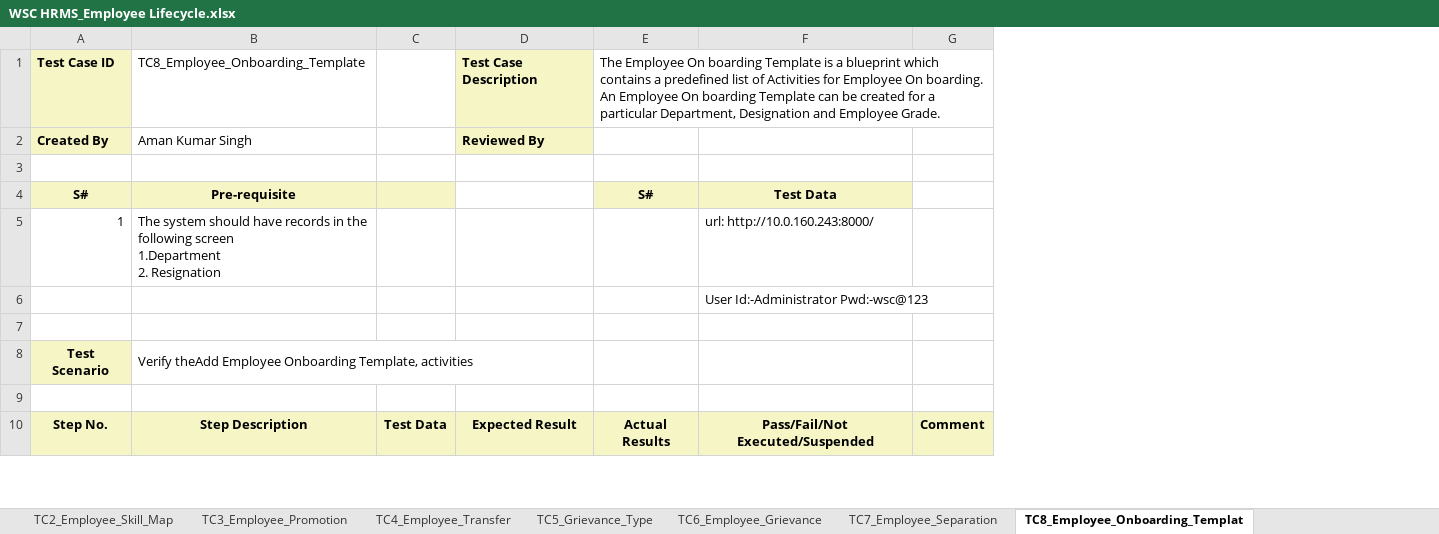
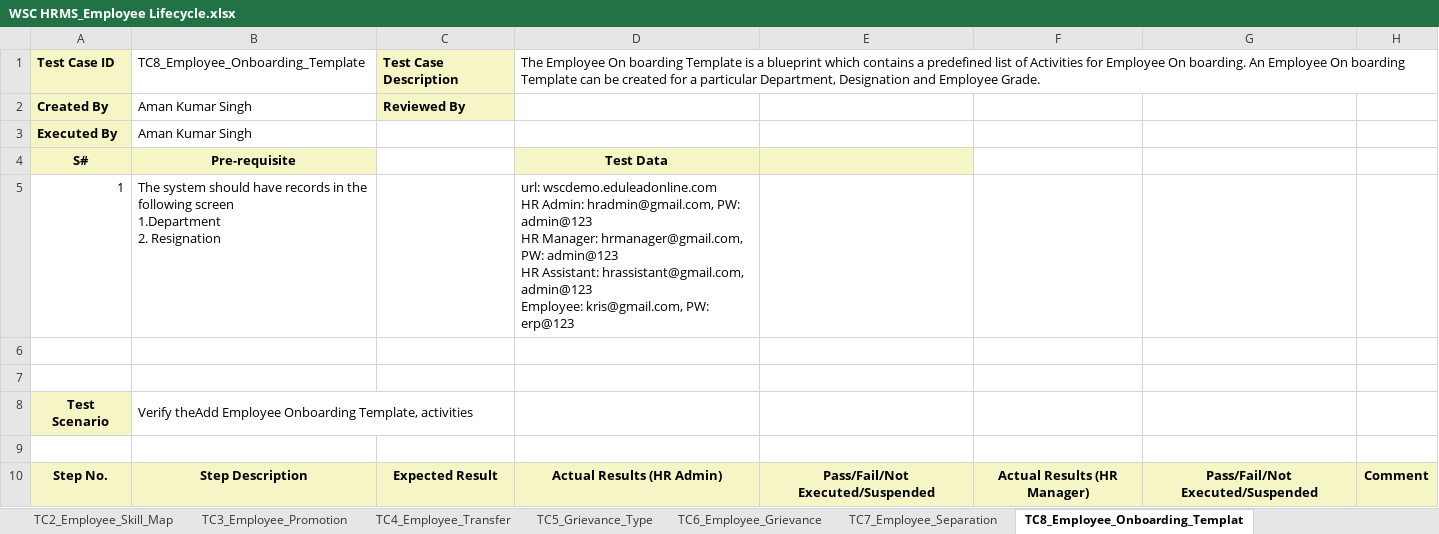
Before and after one commit to subhodeepGit/SOUL-Documents, an Excel workbook: WSC/Test Report/HRMS/WSC HRMS_Employee Lifecycle.xlsx, sheet TC8_Employee_Onboarding_Templat, drawn as a sheet; only a part is shown; values as stored, in another font and other column widths than the file's, no borders; removed rows and columns are numbered as before the commit, all else as after; ↵ is a line break in a cell; the diff names each change by its address in the sheet, - before the commit and + after, or states it on an @@ line.

```diff
--- a/WSC/Test Report/HRMS/WSC HRMS_Employee Lifecycle.xlsx (sheet TC8_Employee_Onboarding_Templat)
+++ b/WSC/Test Report/HRMS/WSC HRMS_Employee Lifecycle.xlsx (sheet TC8_Employee_Onboarding_Templat)
-column C, row 10: Test Data
-column E, rows 1-10: The Employee On boarding Template is a blueprint which contains a predefined list of Activities for Employee On boarding. An Employee On boarding Template can be created for a particular Department, Designation and Employee Grade. |  |  | S# |  |  |  |  |  | Actual Results
-column F, rows 4-10: Test Data | url: http://10.0.160.243:8000/ | User Id:-Administrator Pwd:-wsc@123 |  |  |  | Pass/Fail/Not Executed/Suspended
+column D, rows 1-10: The Employee On boarding Template is a blueprint which contains a predefined list of Activities for Employee On boarding. An Employee On boarding Template can be created for a particular Department, Designation and Employee Grade. |  |  | Test Data | url: wscdemo.eduleadonline.com ↵ HR Admin: hradmin@gmail.com, PW: admin@123 ↵ HR Manager: hrmanager@gmail.com, PW: admin@123 ↵ HR Assistant: hrassistant@gmail.com, admin@123 ↵ Employee: kris@gmail.com, PW: erp@123 |  |  |  |  | Actual Results (HR Admin)
+column E, row 10: Pass/Fail/Not Executed/Suspended
+column F, row 10: Actual Results (HR Manager)
+column G, row 10: Pass/Fail/Not Executed/Suspended
-row 3: (empty)
+row 3: Executed By | Aman Kumar Singh
-A3 fill: none
+A3 fill: #F6F5C5
```
Also changed, not shown: sheet TC3_Employee_Promotion, sheet TC1_Employee_Onboarding.
